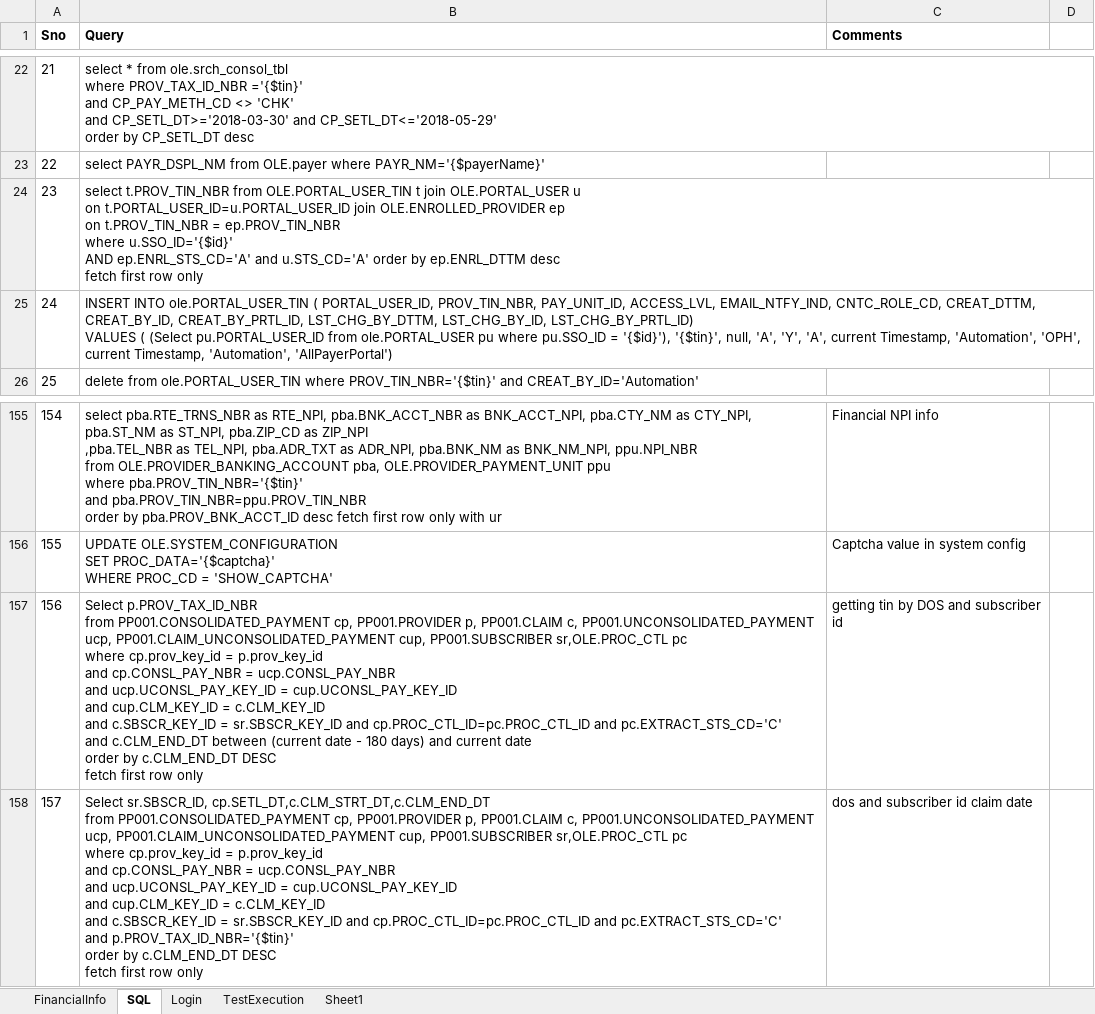
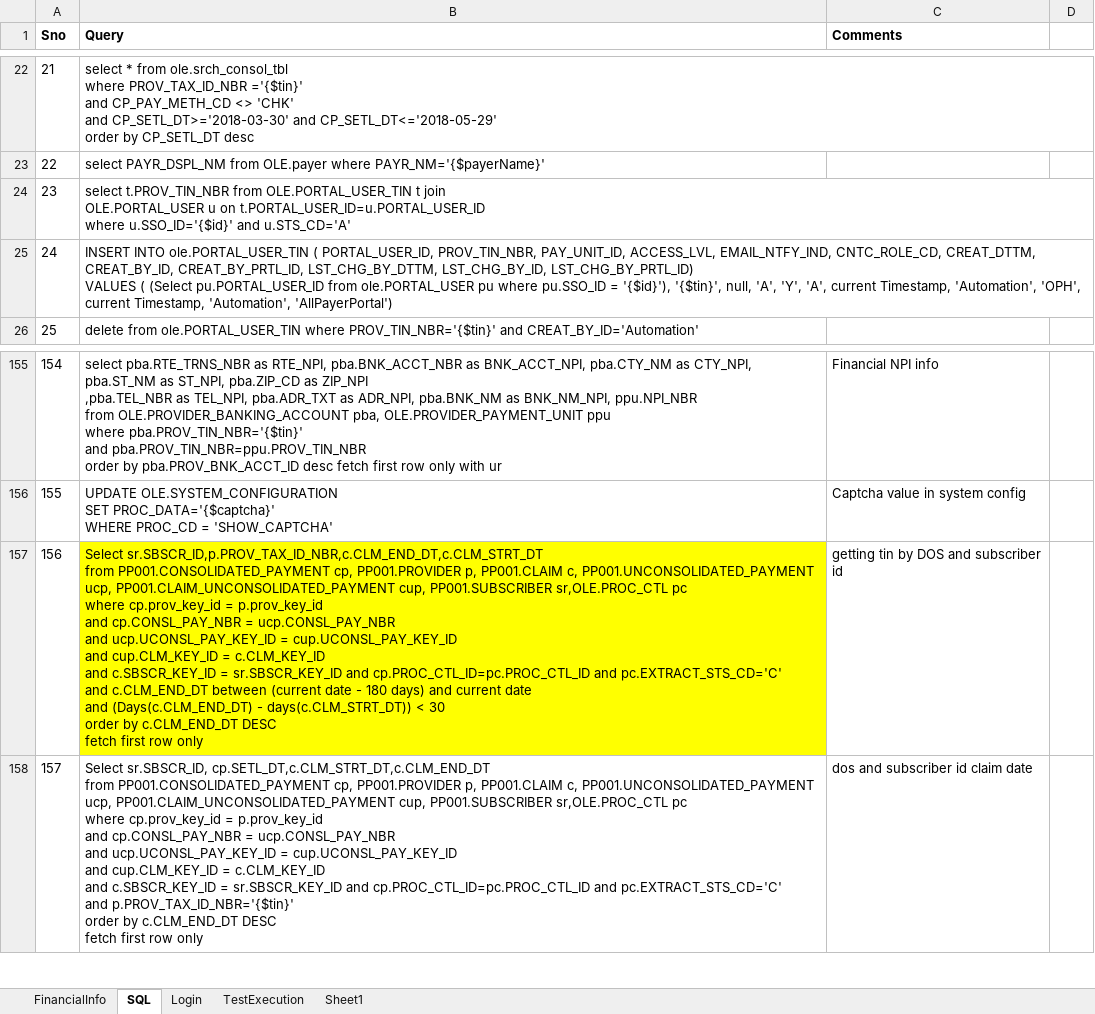
Before and after one commit to yaminichinchinedi/CucumberFramework, an Excel workbook: Online-Portals/UPA/DataFiles/DataFile.xlsx, sheet SQL, drawn as a sheet; only a part is shown, gaps mark what is left out; values as stored, in another font and other column widths than the file's, no borders; ↵ is a line break in a cell; the diff covers the shown part only; the diff names each change by its address in the sheet, - before the commit and + after, or states it on an @@ line.

```diff
--- a/Online-Portals/UPA/DataFiles/DataFile.xlsx (sheet SQL)
+++ b/Online-Portals/UPA/DataFiles/DataFile.xlsx (sheet SQL)
-B24 (Query): …on t.PORTAL_USER_ID=u.PORTAL_USER_ID join OLE.ENROLLED_PROVIDER ep ↵ on t.PROV_TIN_NBR = ep.PROV_TIN_NBR ↵ where u.SSO_ID='{$id}' ↵ AND ep.ENRL_STS_CD='A' and u.STS_CD='A' order by ep.ENRL_DTTM desc ↵ fetch first row only
+B24 (Query): …on t.PORTAL_USER_ID=u.PORTAL_USER_ID ↵ where u.SSO_ID='{$id}' and u.STS_CD='A'
-B157 (Query): Select p.PROV_TAX_ID_NBR ↵ from PP001.CONSOLIDATED_PAYMENT cp, PP001.PROVIDER p, PP001.CLAIM c, PP001.UNCONSOLIDATED_PAYMENT ucp, PP001.CLAIM_UNCONSOLIDATED_PAYMENT cup, PP001.SUBSCRIBER sr,OLE.PROC_CTL pc ↵ where cp.prov_key_id = p.prov_key_id ↵ and cp.CONSL_PAY_NBR = ucp.CONSL_PAY_NBR ↵ and ucp.UCONSL_PAY_KEY_ID = cup.UCONSL_PAY_KEY_ID ↵ and cup.CLM_KEY_ID = c.CLM_KEY_ID ↵ and c.SBSCR_KEY_ID = sr.SBSCR_KEY_ID and cp.PROC_CTL_ID=pc.PROC_CTL_ID and pc.EXTRACT_STS_CD='C' ↵ and c.CLM_END_DT between (current date - 180 days) and current date ↵ order by…
+B157 (Query): Select sr.SBSCR_ID,p.PROV_TAX_ID_NBR,c.CLM_END_DT,c.CLM_STRT_DT ↵ from PP001.CONSOLIDATED_PAYMENT cp, PP001.PROVIDER p, PP001.CLAIM c, PP001.UNCONSOLIDATED_PAYMENT ucp, PP001.CLAIM_UNCONSOLIDATED_PAYMENT cup, PP001.SUBSCRIBER sr,OLE.PROC_CTL pc ↵ where cp.prov_key_id = p.prov_key_id ↵ and cp.CONSL_PAY_NBR = ucp.CONSL_PAY_NBR ↵ and ucp.UCONSL_PAY_KEY_ID = cup.UCONSL_PAY_KEY_ID ↵ and cup.CLM_KEY_ID = c.CLM_KEY_ID ↵ and c.SBSCR_KEY_ID = sr.SBSCR_KEY_ID and cp.PROC_CTL_ID=pc.PROC_CTL_ID and pc.EXTRACT_STS_CD='C' ↵ and c.CLM_END_DT between (current date - 180 days) and current date ↵ and (Days(c.CLM_END_DT) - days(c.CLM_STRT_DT)) < 30 ↵ order by…
-B157 fill: none
+B157 fill: #FFFF00
```
Also changed, not shown: 23 added rows, 13 removed rows, 26 edited cells, cell formats and row numbers in column A elsewhere in this sheet.
